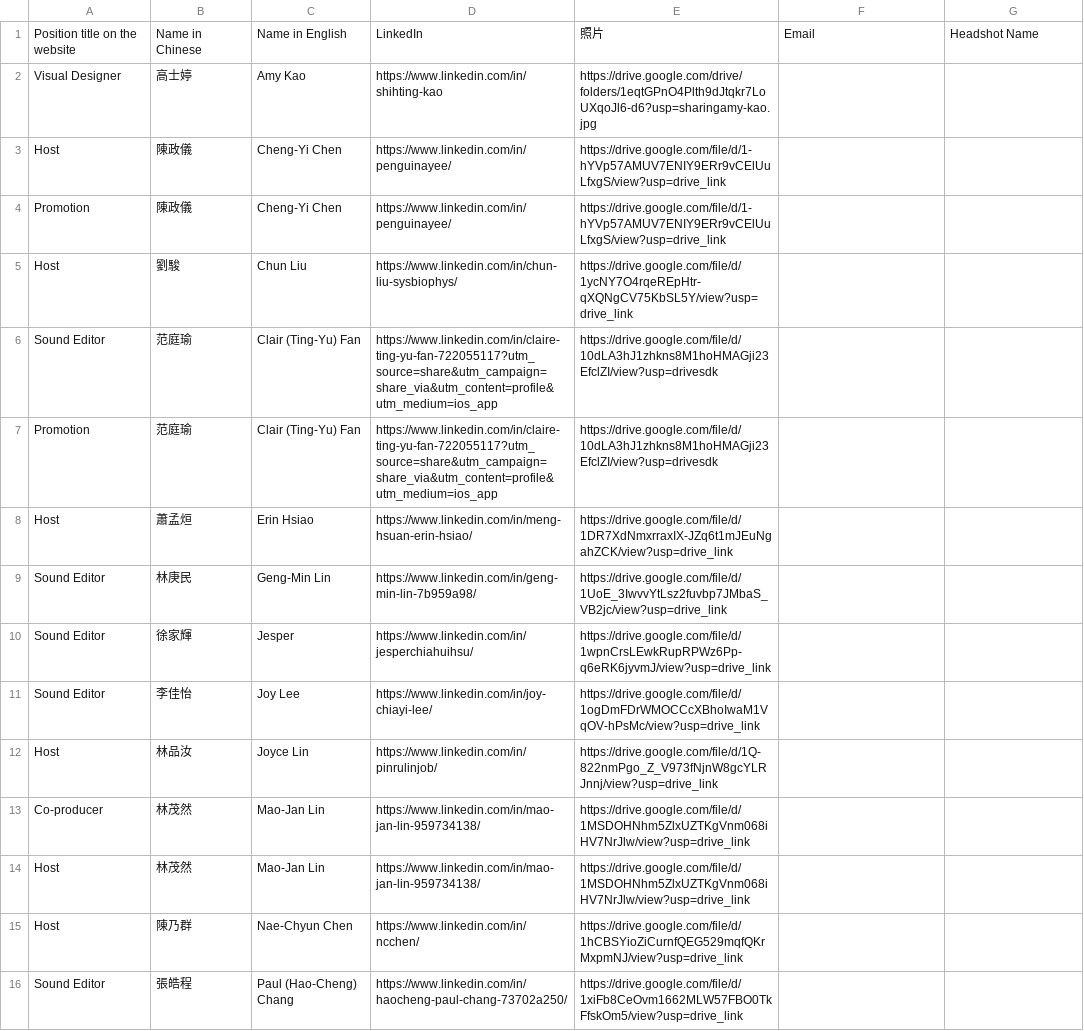
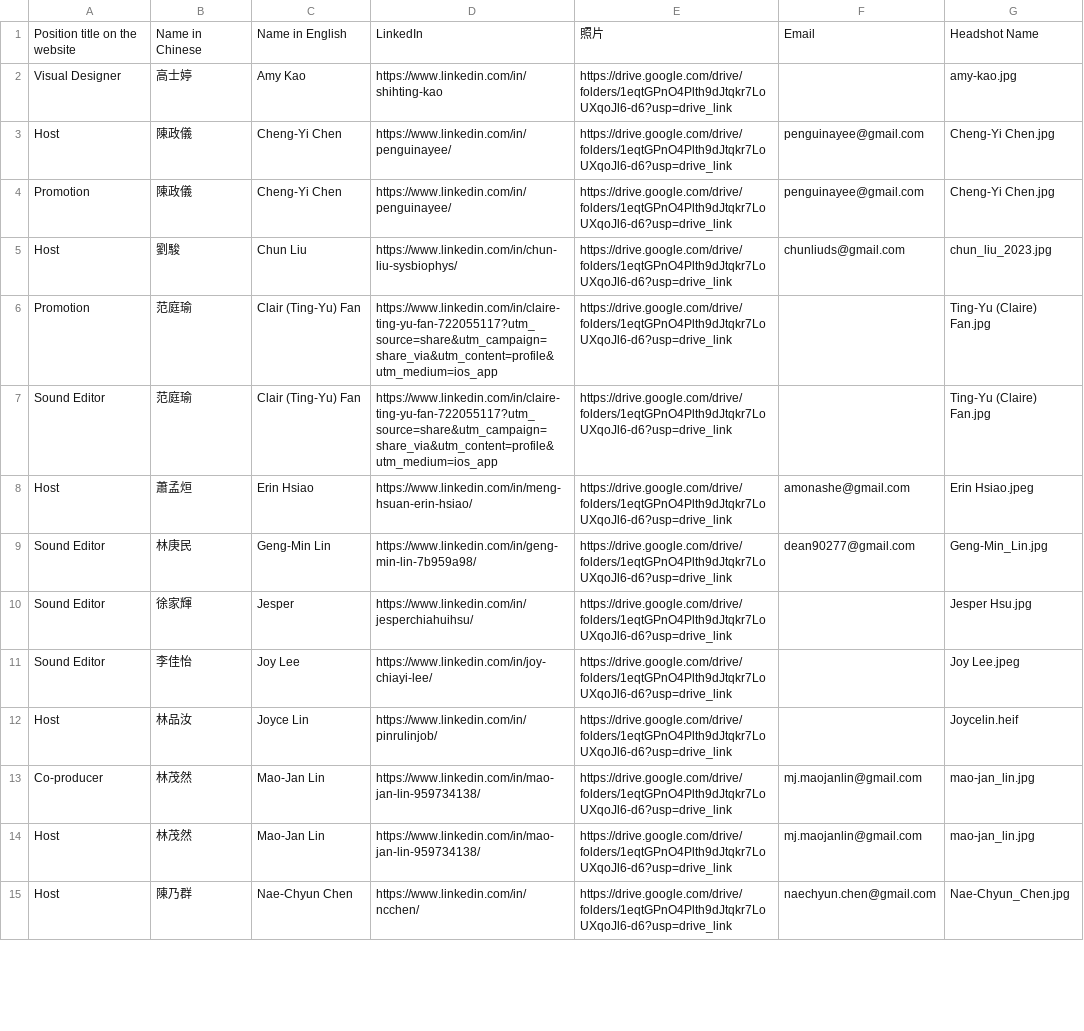
Before and after one commit to btbatw/www.btbatw.org, a CSV file: _data/podcast-committee/2026.csv, drawn as a sheet; only a part is shown; the diff covers the shown part only.

Commit message:
update 2026 podcast list

```diff
--- a/_data/podcast-committee/2026.csv
+++ b/_data/podcast-committee/2026.csv
@@ -1,16 +1,15 @@
 Position title on the website,Name in Chinese,Name in English,LinkedIn,照片,Email,Headshot Name
-Visual Designer,高士婷,Amy Kao,https://www.linkedin.com/in/shihting-kao,"https://drive.google.com/drive/folders/1eqtGPnO4Plth9dJtqkr7LoUXqoJl6-d6?usp=sharingamy-kao.jpg"
-Host,陳政儀,Cheng-Yi Chen,https://www.linkedin.com/in/penguinayee/,https://drive.google.com/file/d/1-hYVp57AMUV7ENIY9ERr9vCElUuLfxgS/view?usp=drive_link
-Promotion,陳政儀,Cheng-Yi Chen,https://www.linkedin.com/in/penguinayee/,https://drive.google.com/file/d/1-hYVp57AMUV7ENIY9ERr9vCElUuLfxgS/view?usp=drive_link
-Host,劉駿,Chun Liu,https://www.linkedin.com/in/chun-liu-sysbiophys/,https://drive.google.com/file/d/1ycNY7O4rqeREpHtr-qXQNgCV75KbSL5Y/view?usp=drive_link
-Sound Editor,范庭瑜,Clair (Ting-Yu) Fan,https://www.linkedin.com/in/claire-ting-yu-fan-722055117?utm_source=share&utm_campaign=share_via&utm_content=profile&utm_medium=ios_app,https://drive.google.com/file/d/10dLA3hJ1zhkns8M1hoHMAGji23EfclZI/view?usp=drivesdk
-Promotion,范庭瑜,Clair (Ting-Yu) Fan,https://www.linkedin.com/in/claire-ting-yu-fan-722055117?utm_source=share&utm_campaign=share_via&utm_content=profile&utm_medium=ios_app,https://drive.google.com/file/d/10dLA3hJ1zhkns8M1hoHMAGji23EfclZI/view?usp=drivesdk
-Host,蕭孟烜,Erin Hsiao,https://www.linkedin.com/in/meng-hsuan-erin-hsiao/,https://drive.google.com/file/d/1DR7XdNmxrraxIX-JZq6t1mJEuNgahZCK/view?usp=drive_link
-Sound Editor,林庚民,Geng-Min Lin,https://www.linkedin.com/in/geng-min-lin-7b959a98/,https://drive.google.com/file/d/1UoE_3IwvvYtLsz2fuvbp7JMbaS_VB2jc/view?usp=drive_link
-Sound Editor,徐家輝,Jesper,https://www.linkedin.com/in/jesperchiahuihsu/,https://drive.google.com/file/d/1wpnCrsLEwkRupRPWz6Pp-q6eRK6jyvmJ/view?usp=drive_link
-Sound Editor,李佳怡,Joy Lee,https://www.linkedin.com/in/joy-chiayi-lee/,https://drive.google.com/file/d/1ogDmFDrWMOCCcXBhoIwaM1VqOV-hPsMc/view?usp=drive_link
-Host,林品汝,Joyce Lin,https://www.linkedin.com/in/pinrulinjob/,https://drive.google.com/file/d/1Q-822nmPgo_Z_V973fNjnW8gcYLRJnnj/view?usp=drive_link
-Co-producer,林茂然,Mao-Jan Lin,https://www.linkedin.com/in/mao-jan-lin-959734138/,https://drive.google.com/file/d/1MSDOHNhm5ZlxUZTKgVnm068iHV7NrJlw/view?usp=drive_link
-Host,林茂然,Mao-Jan Lin,https://www.linkedin.com/in/mao-jan-lin-959734138/,https://drive.google.com/file/d/1MSDOHNhm5ZlxUZTKgVnm068iHV7NrJlw/view?usp=drive_link
-Host,陳乃群,Nae-Chyun Chen,https://www.linkedin.com/in/ncchen/,https://drive.google.com/file/d/1hCBSYioZiCurnfQEG529mqfQKrMxpmNJ/view?usp=drive_link
-Sound Editor,張皓程,Paul (Hao-Cheng) Chang,https://www.linkedin.com/in/haocheng-paul-chang-73702a250/,https://drive.google.com/file/d/1xiFb8CeOvm1662MLW57FBO0TkFfskOm5/view?usp=drive_link
+Visual Designer,高士婷,Amy Kao,https://www.linkedin.com/in/shihting-kao,https://drive.google.com/drive/folders/1eqtGPnO4Plth9dJtqkr7LoUXqoJl6-d6?usp=drive_link,,amy-kao.jpg
+Host,陳政儀,Cheng-Yi Chen,https://www.linkedin.com/in/penguinayee/,https://drive.google.com/drive/folders/1eqtGPnO4Plth9dJtqkr7LoUXqoJl6-d6?usp=drive_link,penguinayee@gmail.com,Cheng-Yi Chen.jpg
+Promotion,陳政儀,Cheng-Yi Chen,https://www.linkedin.com/in/penguinayee/,https://drive.google.com/drive/folders/1eqtGPnO4Plth9dJtqkr7LoUXqoJl6-d6?usp=drive_link,penguinayee@gmail.com,Cheng-Yi Chen.jpg
+Host,劉駿,Chun Liu,https://www.linkedin.com/in/chun-liu-sysbiophys/,https://drive.google.com/drive/folders/1eqtGPnO4Plth9dJtqkr7LoUXqoJl6-d6?usp=drive_link,chunliuds@gmail.com,chun_liu_2023.jpg
+Promotion,范庭瑜,Clair (Ting-Yu) Fan,https://www.linkedin.com/in/claire-ting-yu-fan-722055117?utm_source=share&utm_campaign=share_via&utm_content=profile&utm_medium=ios_app,https://drive.google.com/drive/folders/1eqtGPnO4Plth9dJtqkr7LoUXqoJl6-d6?usp=drive_link,,Ting-Yu (Claire) Fan.jpg
+Sound Editor,范庭瑜,Clair (Ting-Yu) Fan,https://www.linkedin.com/in/claire-ting-yu-fan-722055117?utm_source=share&utm_campaign=share_via&utm_content=profile&utm_medium=ios_app,https://drive.google.com/drive/folders/1eqtGPnO4Plth9dJtqkr7LoUXqoJl6-d6?usp=drive_link,,Ting-Yu (Claire) Fan.jpg
+Host,蕭孟烜,Erin Hsiao,https://www.linkedin.com/in/meng-hsuan-erin-hsiao/,https://drive.google.com/drive/folders/1eqtGPnO4Plth9dJtqkr7LoUXqoJl6-d6?usp=drive_link,amonashe@gmail.com,Erin Hsiao.jpeg
+Sound Editor,林庚民,Geng-Min Lin,https://www.linkedin.com/in/geng-min-lin-7b959a98/,https://drive.google.com/drive/folders/1eqtGPnO4Plth9dJtqkr7LoUXqoJl6-d6?usp=drive_link,dean90277@gmail.com,Geng-Min_Lin.jpg
+Sound Editor,徐家輝,Jesper,https://www.linkedin.com/in/jesperchiahuihsu/,https://drive.google.com/drive/folders/1eqtGPnO4Plth9dJtqkr7LoUXqoJl6-d6?usp=drive_link,,Jesper Hsu.jpg
+Sound Editor,李佳怡,Joy Lee,https://www.linkedin.com/in/joy-chiayi-lee/,https://drive.google.com/drive/folders/1eqtGPnO4Plth9dJtqkr7LoUXqoJl6-d6?usp=drive_link,,Joy Lee.jpeg
+Host,林品汝,Joyce Lin,https://www.linkedin.com/in/pinrulinjob/,https://drive.google.com/drive/folders/1eqtGPnO4Plth9dJtqkr7LoUXqoJl6-d6?usp=drive_link,,Joycelin.heif
+Co-producer,林茂然,Mao-Jan Lin,https://www.linkedin.com/in/mao-jan-lin-959734138/,https://drive.google.com/drive/folders/1eqtGPnO4Plth9dJtqkr7LoUXqoJl6-d6?usp=drive_link,mj.maojanlin@gmail.com,mao-jan_lin.jpg
+Host,林茂然,Mao-Jan Lin,https://www.linkedin.com/in/mao-jan-lin-959734138/,https://drive.google.com/drive/folders/1eqtGPnO4Plth9dJtqkr7LoUXqoJl6-d6?usp=drive_link,mj.maojanlin@gmail.com,mao-jan_lin.jpg
+Host,陳乃群,Nae-Chyun Chen,https://www.linkedin.com/in/ncchen/,https://drive.google.com/drive/folders/1eqtGPnO4Plth9dJtqkr7LoUXqoJl6-d6?usp=drive_link,naechyun.chen@gmail.com,Nae-Chyun_Chen.jpg
```
Also changed, not shown: 2 added rows, 1 removed row and 37 edited cells elsewhere in this file.
